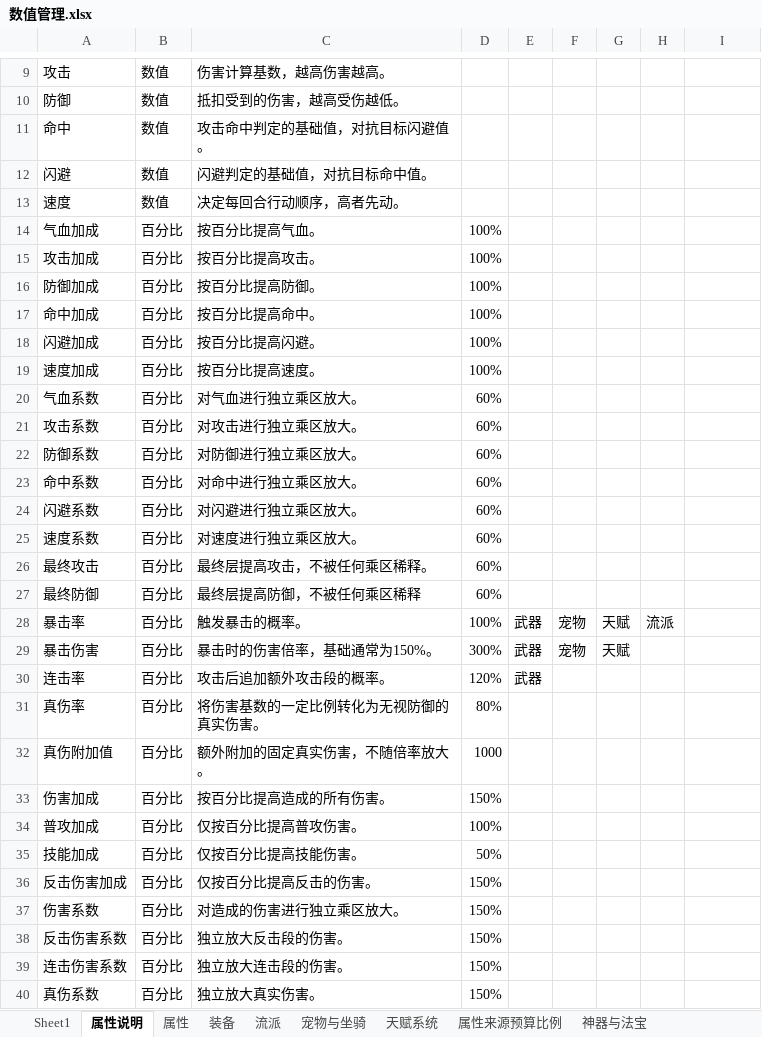
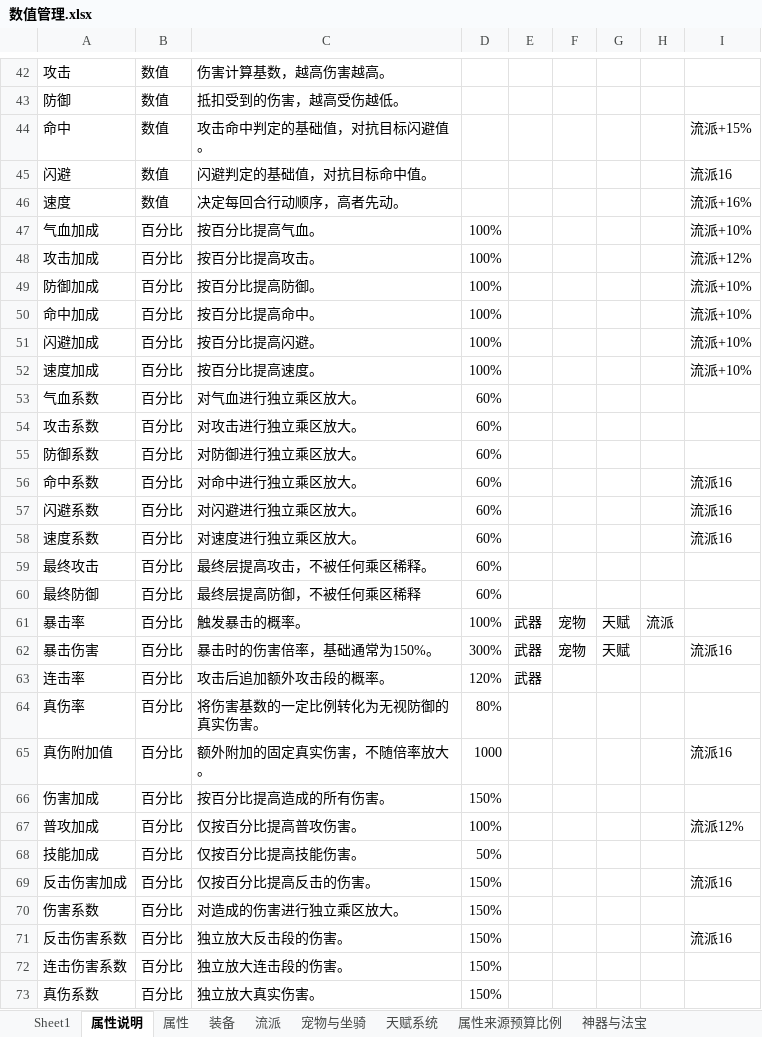
Before and after one commit to 1132987667/CombatDebugStudio, an Excel workbook: documents/新需求/数值管理.xlsx, sheet 属性说明, drawn as a sheet; only a part is shown, gaps mark what is left out; values as stored, in another font and other column widths than the file's, no borders; addresses are those after the commit; the diff covers the shown part only; the diff names each change by its address in the sheet, - before the commit and + after, or states it on an @@ line.

```diff
--- a/documents/新需求/数值管理.xlsx (sheet 属性说明)
+++ b/documents/新需求/数值管理.xlsx (sheet 属性说明)
-I44: (empty)
+I44: 流派+15%
-I45: (empty)
+I45: 流派16
-I46: (empty)
+I46: 流派+16%
-I47: (empty)
+I47: 流派+10%
-I48: (empty)
+I48: 流派+12%
-I49:I52: (empty)
+I49:I52: 流派+10%
-I56:I58: (empty)
+I56:I58: 流派16
-I62: (empty)
+I62: 流派16
-I65: (empty)
+I65: 流派16
-I67: (empty)
+I67: 流派12%
-I69: (empty)
+I69: 流派16
-I71: (empty)
+I71: 流派16
```
Also changed, not shown: 33 added rows, 17 edited cells and merged cells elsewhere in this sheet, sheet 属性, 1 other file.
